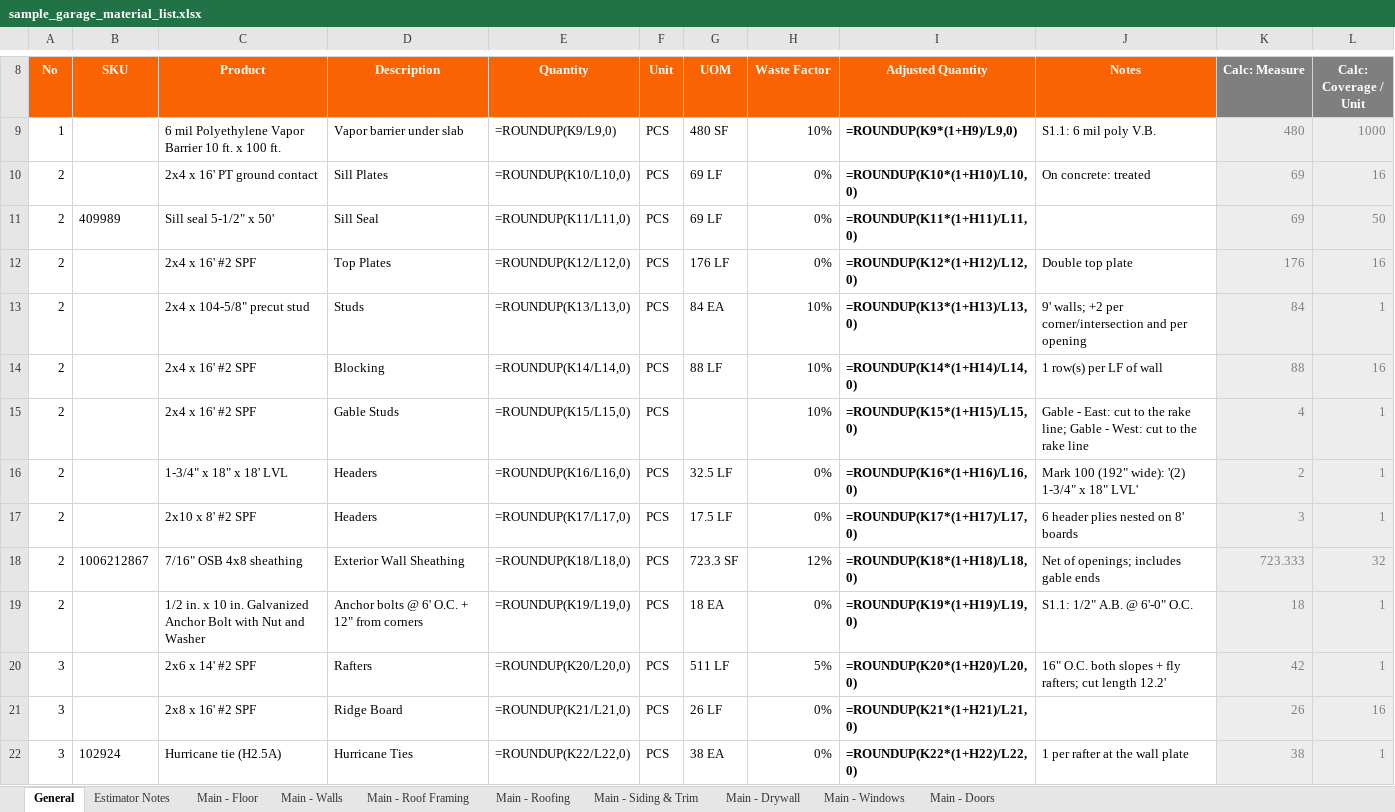
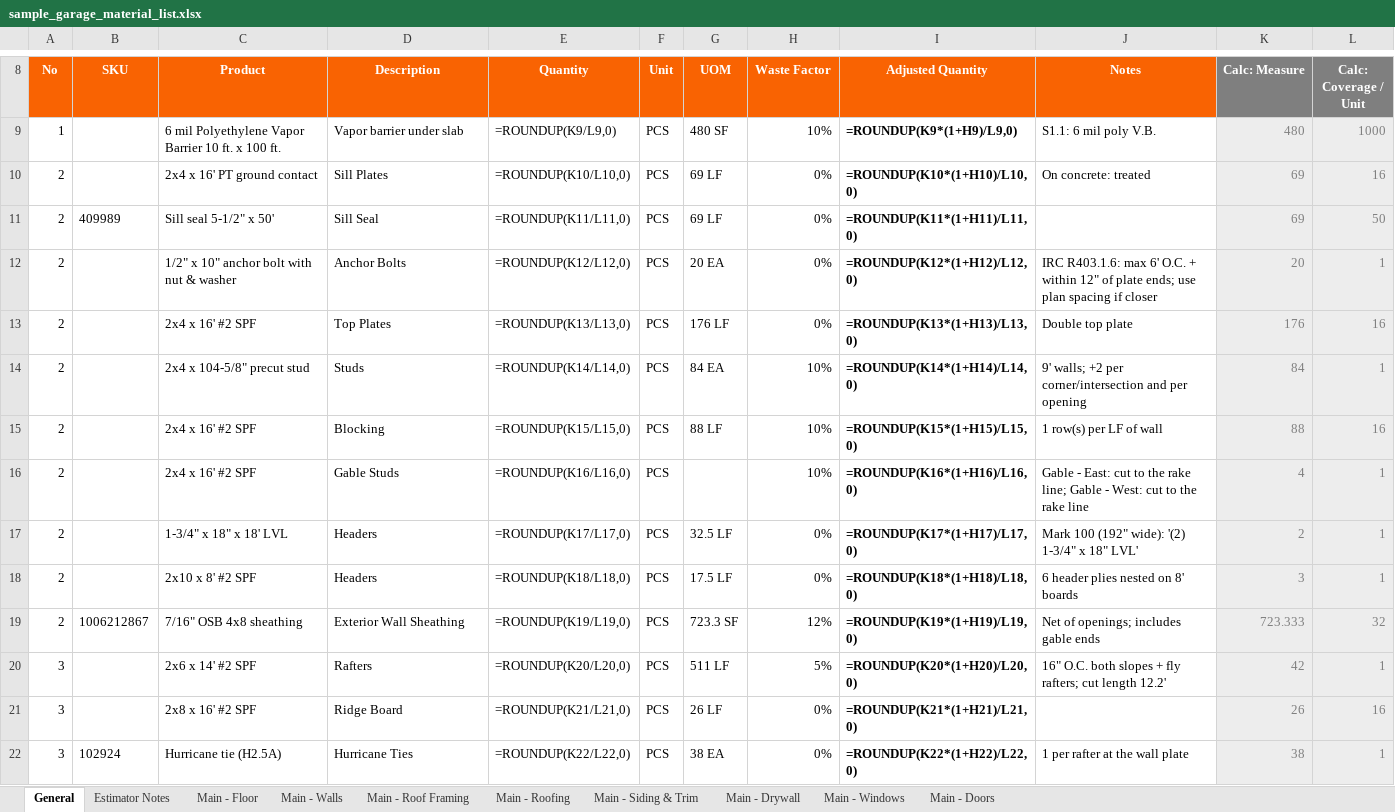
Before and after one commit to kellycm3/construction-takeoff, an Excel workbook: examples/sample_garage_material_list.xlsx, sheet General, drawn as a sheet; only a part is shown, gaps mark what is left out; values as stored, in another font and other column widths than the file's, no borders; formulas without a stored value are shown as written; removed rows and columns are numbered as before the commit, all else as after; the diff names each change by its address in the sheet, - before the commit and + after, or states it on an @@ line.

```diff
--- a/examples/sample_garage_material_list.xlsx (sheet General)
+++ b/examples/sample_garage_material_list.xlsx (sheet General)
+row 12: 2 |  | 1/2" x 10" anchor bolt with nut & washer | Anchor Bolts | =ROUNDUP(K12/L12,0) | PCS | 20 EA | 0% | =ROUNDUP(K12*(1+H12)/L12,0) | IRC R403.1.6: max 6' O.C. + within 12" of plate ends; use plan spacing if closer | 20 | 1
-E13 (Quantity): =ROUNDUP(K12/L12,0)
+E13 (Quantity): =ROUNDUP(K13/L13,0)
-I13 (Adjusted Quantity): =ROUNDUP(K12*(1+H12)/L12,0)
+I13 (Adjusted Quantity): =ROUNDUP(K13*(1+H13)/L13,0)
-E14 (Quantity): =ROUNDUP(K13/L13,0)
+E14 (Quantity): =ROUNDUP(K14/L14,0)
-I14 (Adjusted Quantity): =ROUNDUP(K13*(1+H13)/L13,0)
+I14 (Adjusted Quantity): =ROUNDUP(K14*(1+H14)/L14,0)
-E15 (Quantity): =ROUNDUP(K14/L14,0)
+E15 (Quantity): =ROUNDUP(K15/L15,0)
-I15 (Adjusted Quantity): =ROUNDUP(K14*(1+H14)/L14,0)
+I15 (Adjusted Quantity): =ROUNDUP(K15*(1+H15)/L15,0)
-E16 (Quantity): =ROUNDUP(K15/L15,0)
+E16 (Quantity): =ROUNDUP(K16/L16,0)
-I16 (Adjusted Quantity): =ROUNDUP(K15*(1+H15)/L15,0)
+I16 (Adjusted Quantity): =ROUNDUP(K16*(1+H16)/L16,0)
-E17 (Quantity): =ROUNDUP(K16/L16,0)
+E17 (Quantity): =ROUNDUP(K17/L17,0)
-I17 (Adjusted Quantity): =ROUNDUP(K16*(1+H16)/L16,0)
+I17 (Adjusted Quantity): =ROUNDUP(K17*(1+H17)/L17,0)
-E18 (Quantity): =ROUNDUP(K17/L17,0)
+E18 (Quantity): =ROUNDUP(K18/L18,0)
-I18 (Adjusted Quantity): =ROUNDUP(K17*(1+H17)/L17,0)
+I18 (Adjusted Quantity): =ROUNDUP(K18*(1+H18)/L18,0)
-E19 (Quantity): =ROUNDUP(K18/L18,0)
+E19 (Quantity): =ROUNDUP(K19/L19,0)
-I19 (Adjusted Quantity): =ROUNDUP(K18*(1+H18)/L18,0)
+I19 (Adjusted Quantity): =ROUNDUP(K19*(1+H19)/L19,0)
-row 19: 2 |  | 1/2 in. x 10 in. Galvanized Anchor Bolt with Nut and Washer | Anchor bolts @ 6' O.C. + 12" from corners | =ROUNDUP(K19/L19,0) | PCS | 18 EA | 0% | =ROUNDUP(K19*(1+H19)/L19,0) | S1.1: 1/2" A.B. @ 6'-0" O.C. | 18 | 1
```
Also changed, not shown: sheet Main - Walls, sheet Estimator Notes, 5 other files.
